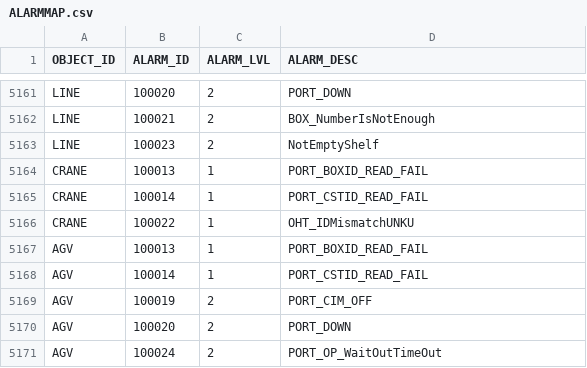
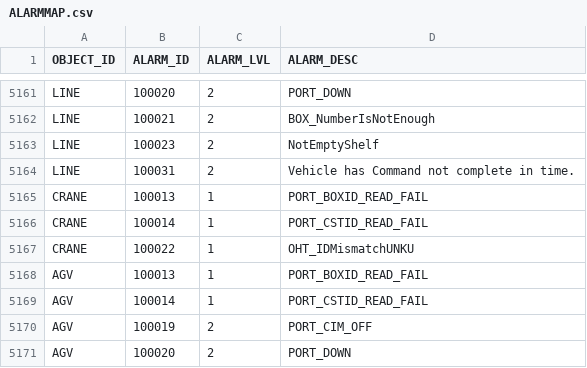
Before and after one commit to AK0-Leopard/OverheadHoistBuffer_ASE, a CSV file: OverheadHoistBuffer_ASE/BCWinForm/Config/ASE_LINE3/CSV/ALARMMAP.csv, drawn as a sheet; only a part is shown, gaps mark what is left out; the shorter side is filled out with more unchanged rows; the diff names each change by its address in the sheet, - before the commit and + after, or states it on an @@ line.

Commit message:
//1.9.0 2021/01/08  MarkChou 新增釋放已進入Section釋放的判斷條件，僅有在執行LoadUnload命令且當前adr在loadport並已取得Box才套用此例外判斷 //1.8.9 2021/01/07  MarkChou 1.修正命令檢查不能執行時不會把Handoff命令終點站解除Reserve的問題 //                           2.OHT過久沒有執行完當前命令會上報Alarm給MCS並發出語音通知 //                           3.Line3 51避車命令查找避車點改為固定點位

```diff
--- a/OverheadHoistBuffer_ASE/BCWinForm/Config/ASE_LINE3/CSV/ALARMMAP.csv
+++ b/OverheadHoistBuffer_ASE/BCWinForm/Config/ASE_LINE3/CSV/ALARMMAP.csv
+row 5164: LINE | 100031 | 2 | Vehicle has Command not complete in time.
```
Also changed, not shown: 8 other files.
